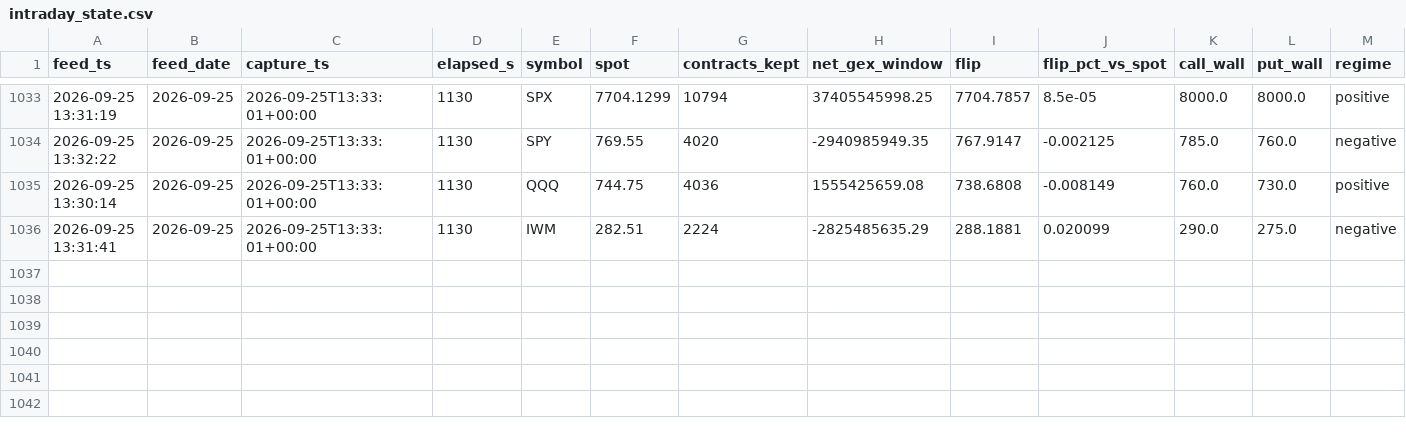
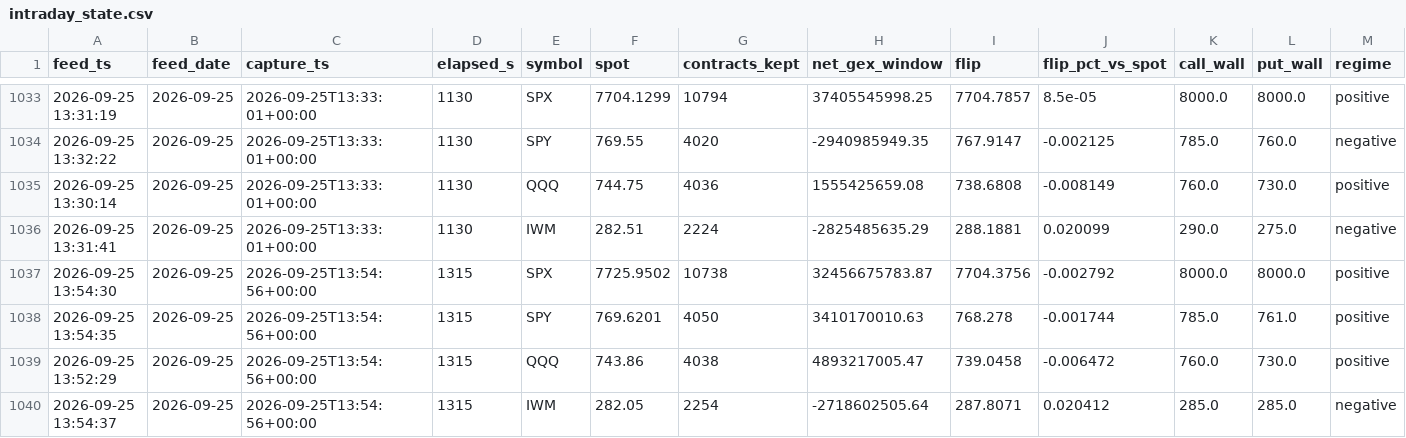
Before and after one commit to Emf2912147/GEX, a CSV file: history/intraday_state.csv, drawn as a sheet; only a part is shown, gaps mark what is left out; rows hold the shown columns only; the diff names each change by its address in the sheet, - before the commit and + after, or states it on an @@ line.

```diff
--- a/history/intraday_state.csv
+++ b/history/intraday_state.csv
+row 1037: 2026-09-25 13:54:30 | 2026-09-25 | 2026-09-25T13:54:56+00:00 | 1315 | SPX | 7725.9502 | 10738 | 32456675783.87 | 7704.3756 | -0.002792 | 8000.0 | 8000.0 | positive
+row 1038: 2026-09-25 13:54:35 | 2026-09-25 | 2026-09-25T13:54:56+00:00 | 1315 | SPY | 769.6201 | 4050 | 3410170010.63 | 768.278 | -0.001744 | 785.0 | 761.0 | positive
+row 1039: 2026-09-25 13:52:29 | 2026-09-25 | 2026-09-25T13:54:56+00:00 | 1315 | QQQ | 743.86 | 4038 | 4893217005.47 | 739.0458 | -0.006472 | 760.0 | 730.0 | positive
+row 1040: 2026-09-25 13:54:37 | 2026-09-25 | 2026-09-25T13:54:56+00:00 | 1315 | IWM | 282.05 | 2254 | -2718602505.64 | 287.8071 | 0.020412 | 285.0 | 285.0 | negative
```
Also changed, not shown: history/vix_state.csv, 5 other files.
